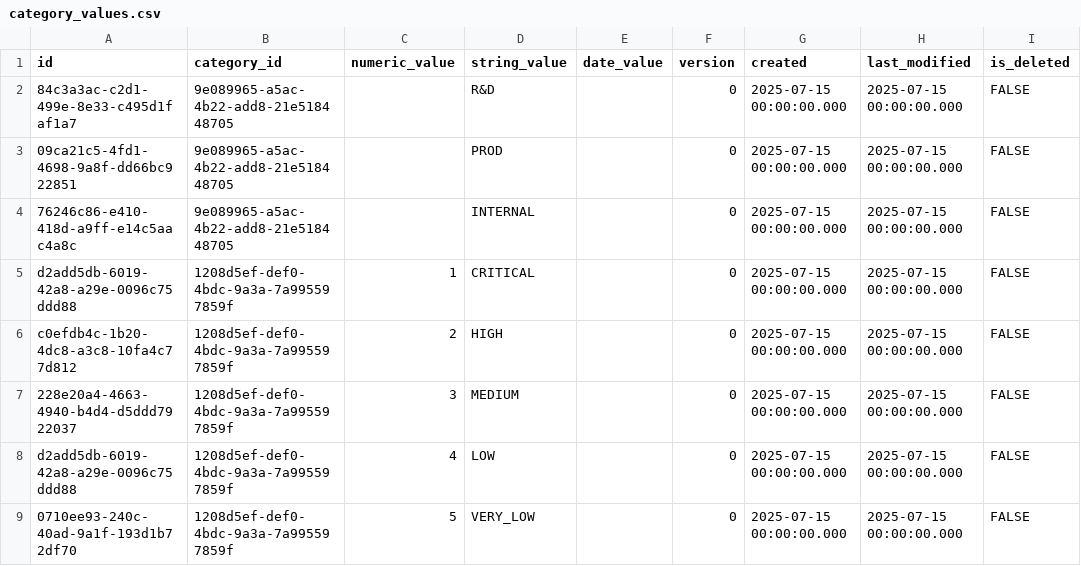
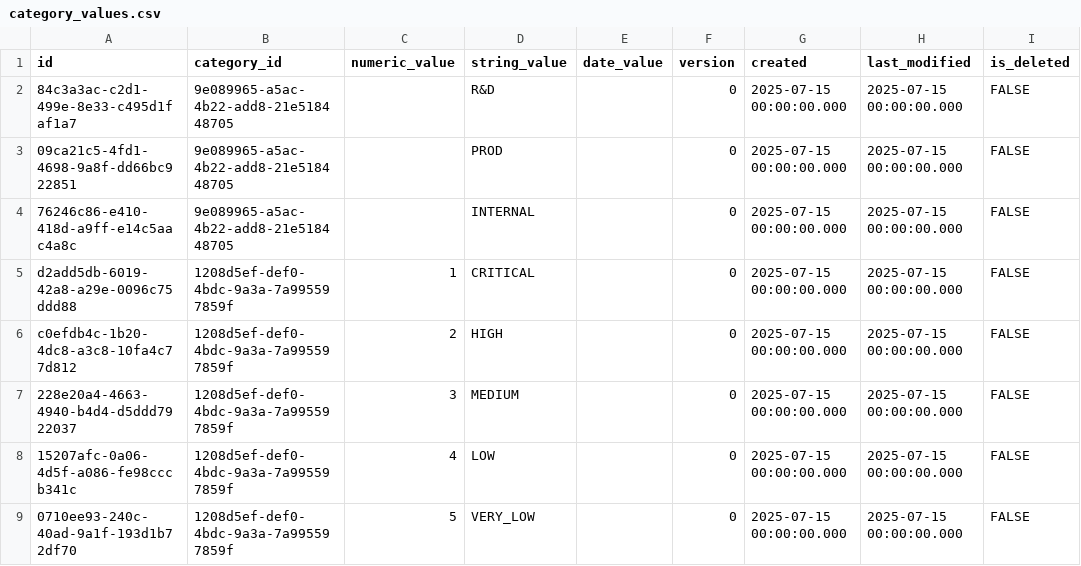
Before and after one commit to pawelNu/backend-project-manager, a CSV file: src/main/resources/db/changelog/0.7.0/category_values.csv, drawn as a sheet.

```diff
--- a/src/main/resources/db/changelog/0.7.0/category_values.csv
+++ b/src/main/resources/db/changelog/0.7.0/category_values.csv
@@ -7,3 +7,3 @@ c0efdb4c-1b20-4dc8-a3c8-10fa4c77d812,1208d5ef-def0-4bdc-9a3a-7a995597859f,2,HIGH
 228e20a4-4663-4940-b4d4-d5ddd7922037,1208d5ef-def0-4bdc-9a3a-7a995597859f,3,MEDIUM,,0,2025-07-15 00:00:00.000,2025-07-15 00:00:00.000,FALSE
-d2add5db-6019-42a8-a29e-0096c75ddd88,1208d5ef-def0-4bdc-9a3a-7a995597859f,4,LOW,,0,2025-07-15 00:00:00.000,2025-07-15 00:00:00.000,FALSE
+15207afc-0a06-4d5f-a086-fe98cccb341c,1208d5ef-def0-4bdc-9a3a-7a995597859f,4,LOW,,0,2025-07-15 00:00:00.000,2025-07-15 00:00:00.000,FALSE
 0710ee93-240c-40ad-9a1f-193d1b72df70,1208d5ef-def0-4bdc-9a3a-7a995597859f,5,VERY_LOW,,0,2025-07-15 00:00:00.000,2025-07-15 00:00:00.000,FALSE
```
Also changed, not shown: 5 other files.
